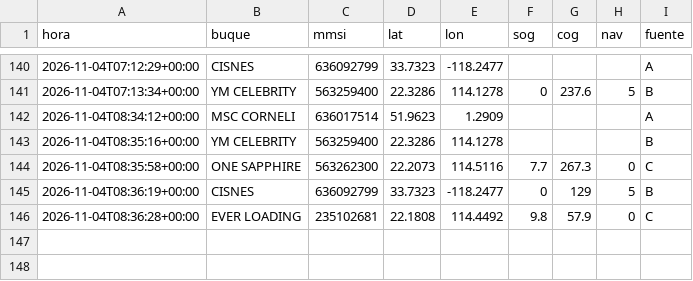
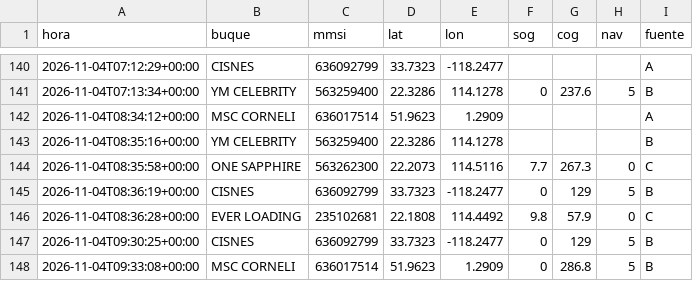
Before and after one commit to jart0988aj-maker/monitoreo-buques, a CSV file: docs/data/historial/posiciones_2026-11.csv, drawn as a sheet; only a part is shown, gaps mark what is left out.

```diff
--- a/docs/data/historial/posiciones_2026-11.csv
+++ b/docs/data/historial/posiciones_2026-11.csv
@@ -146 +146,3 @@ hora,buque,mmsi,lat,lon,sog,cog,nav,fuente
 2026-11-04T08:36:28+00:00,EVER LOADING,235102681,22.1808,114.4492,9.8,57.9,0,C
+2026-11-04T09:30:25+00:00,CISNES,636092799,33.7323,-118.2477,0,129,5,B
+2026-11-04T09:33:08+00:00,MSC CORNELI,636017514,51.9623,1.2909,0,286.8,5,B
```
Also changed, not shown: docs/data/historial/congestion.csv, 4 other files.
